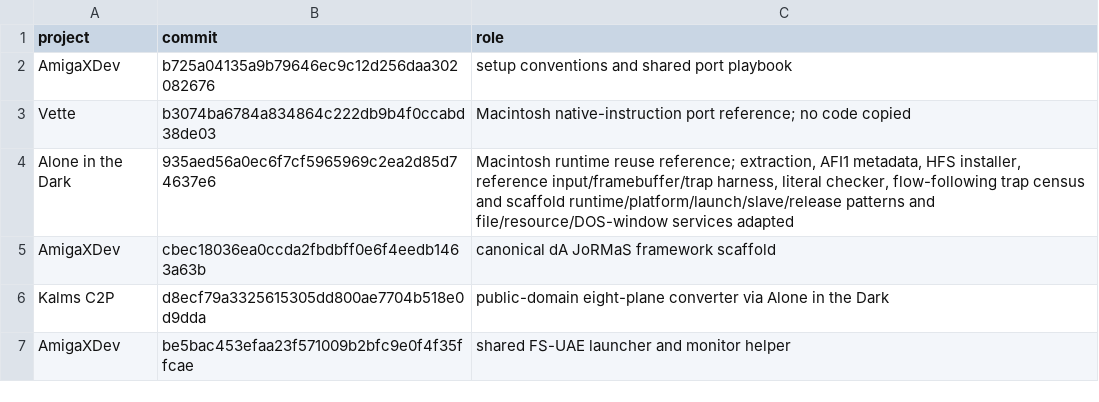
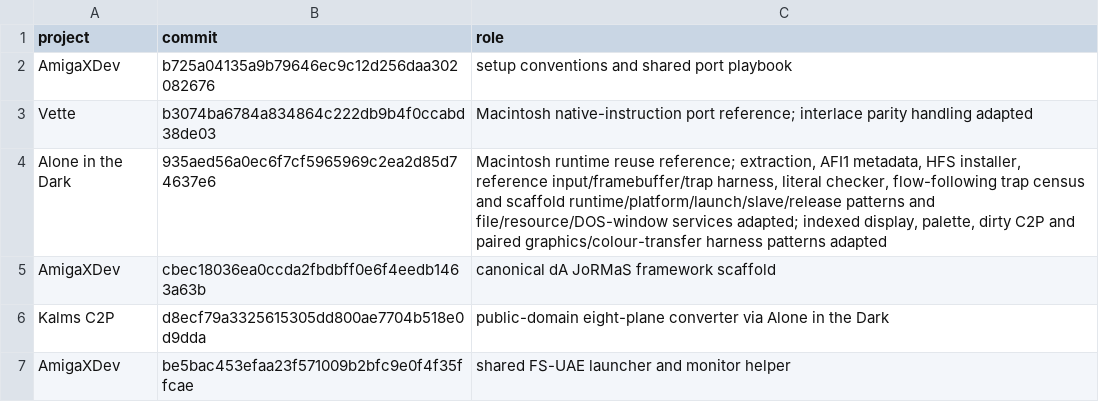
Before and after one commit to Vesuri/princeofpersia2, a TSV file: manifest/references.tsv, drawn as a sheet.

```diff
--- a/manifest/references.tsv
+++ b/manifest/references.tsv
@@ -2,4 +2,4 @@ project	commit	role
 AmigaXDev	b725a04135a9b79646ec9c12d256daa302082676	setup conventions and shared port playbook
-Vette	b3074ba6784a834864c222db9b4f0ccabd38de03	Macintosh native-instruction port reference; no code copied
-Alone in the Dark	935aed56a0ec6f7cf5965969c2ea2d85d74637e6	Macintosh runtime reuse reference; extraction, AFI1 metadata, HFS installer, reference input/framebuffer/trap harness, literal checker, flow-following trap census and scaffold runtime/platform/launch/slave/release patterns and file/resource/DOS-window services adapted
+Vette	b3074ba6784a834864c222db9b4f0ccabd38de03	Macintosh native-instruction port reference; interlace parity handling adapted
+Alone in the Dark	935aed56a0ec6f7cf5965969c2ea2d85d74637e6	Macintosh runtime reuse reference; extraction, AFI1 metadata, HFS installer, reference input/framebuffer/trap harness, literal checker, flow-following trap census and scaffold runtime/platform/launch/slave/release patterns and file/resource/DOS-window services adapted; indexed display, palette, dirty C2P and paired graphics/colour-transfer harness patterns adapted
 AmigaXDev	cbec18036ea0ccda2fbdbff0e6f4eedb1463a63b	canonical dA JoRMaS framework scaffold
```
Also changed, not shown: disasm/symbols.csv, 50 other files.
